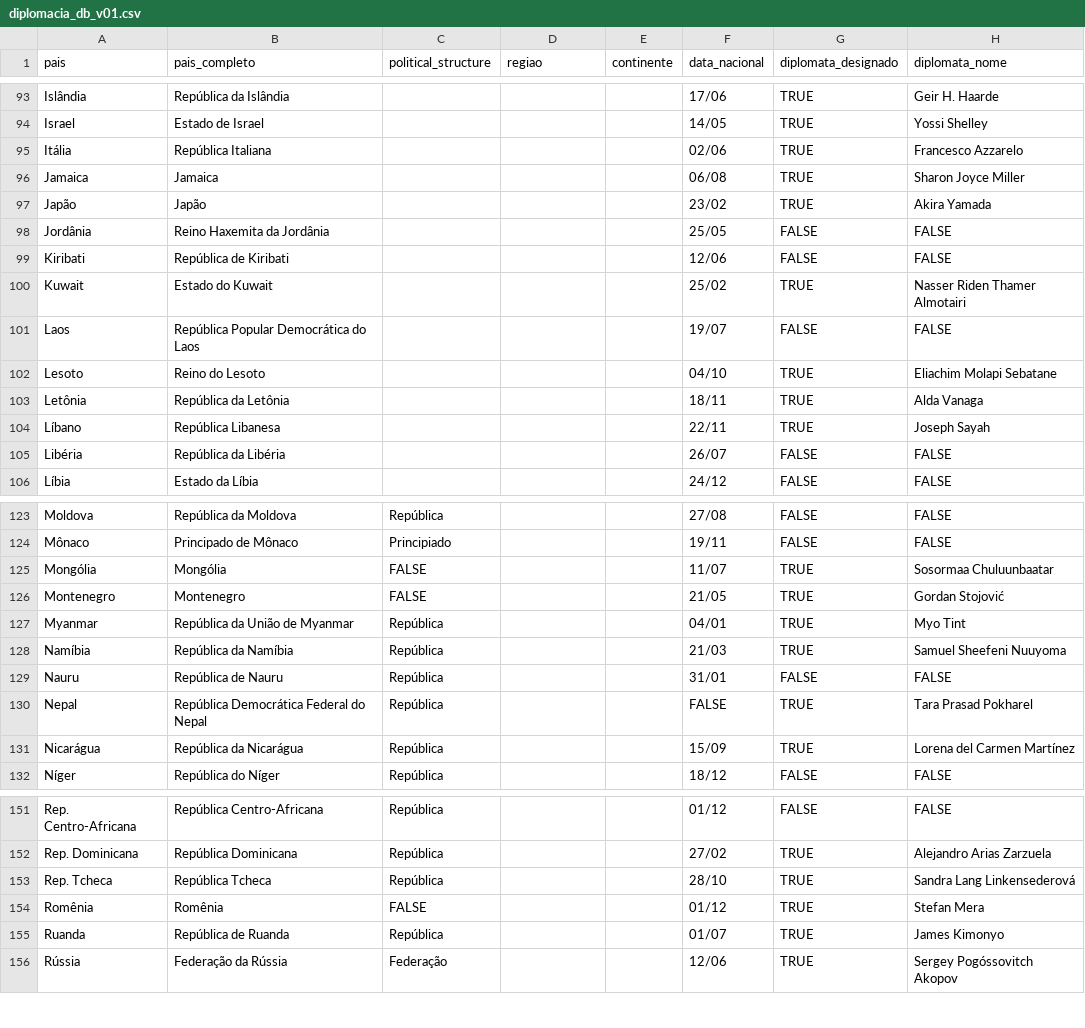
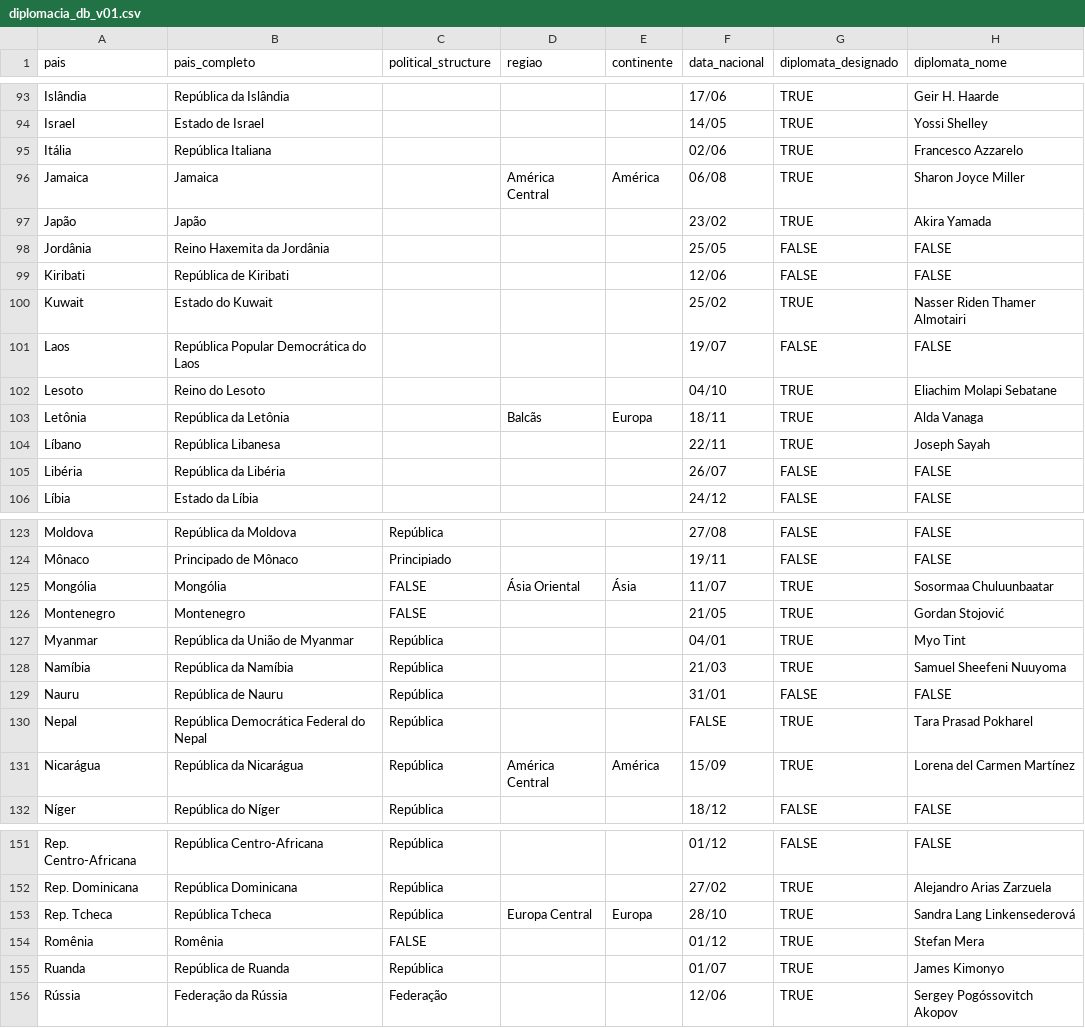
Before and after one commit to brunolorenz/diplomats-in-brazil, a CSV file: diplomacia_db_v01.csv, drawn as a sheet; only a part is shown, gaps mark what is left out; the diff covers the shown part only; the diff names each change by its address in the sheet, - before the commit and + after, or states it on an @@ line.

Commit message:
Update diplomacia_db_v01.csv
adição das regiões e continentes das embaixadas geridas por embaixadoras

```diff
--- a/diplomacia_db_v01.csv
+++ b/diplomacia_db_v01.csv
-D96 (regiao): (empty)
+D96 (regiao): América Central
-E96 (continente): (empty)
+E96 (continente): América
-D103 (regiao): (empty)
+D103 (regiao): Balcãs
-E103 (continente): (empty)
+E103 (continente): Europa
-D125 (regiao): (empty)
+D125 (regiao): Ásia Oriental
-E125 (continente): (empty)
+E125 (continente): Ásia
-D131 (regiao): (empty)
+D131 (regiao): América Central
-E131 (continente): (empty)
+E131 (continente): América
-D153 (regiao): (empty)
+D153 (regiao): Europa Central
-E153 (continente): (empty)
+E153 (continente): Europa
```
Also changed, not shown: 42 edited cells elsewhere in this file.
